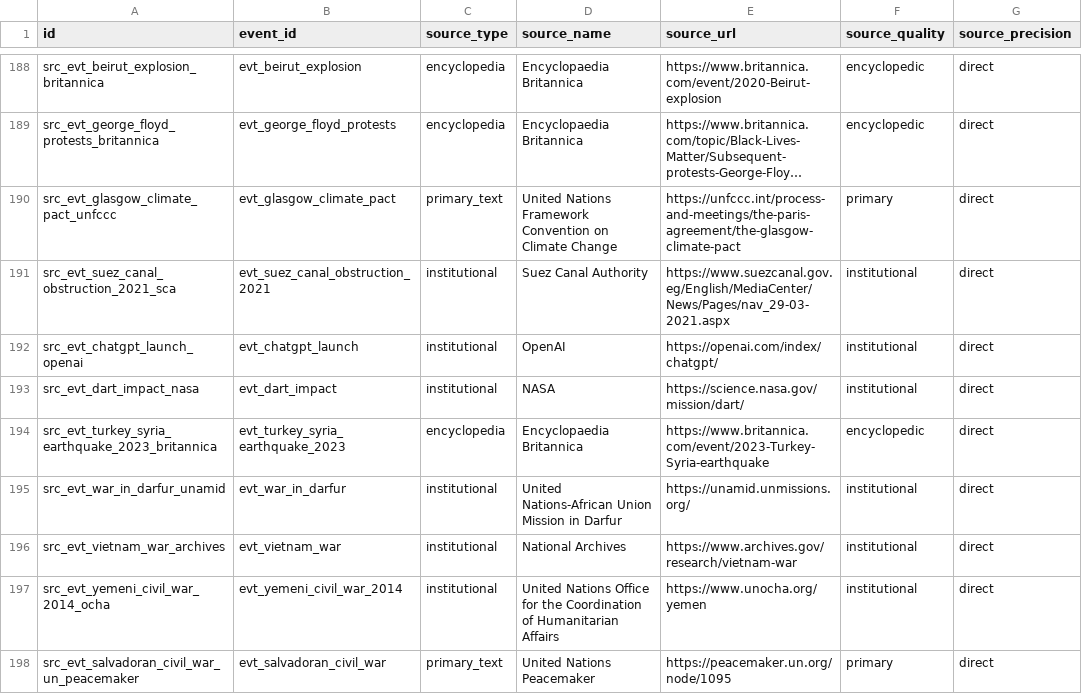
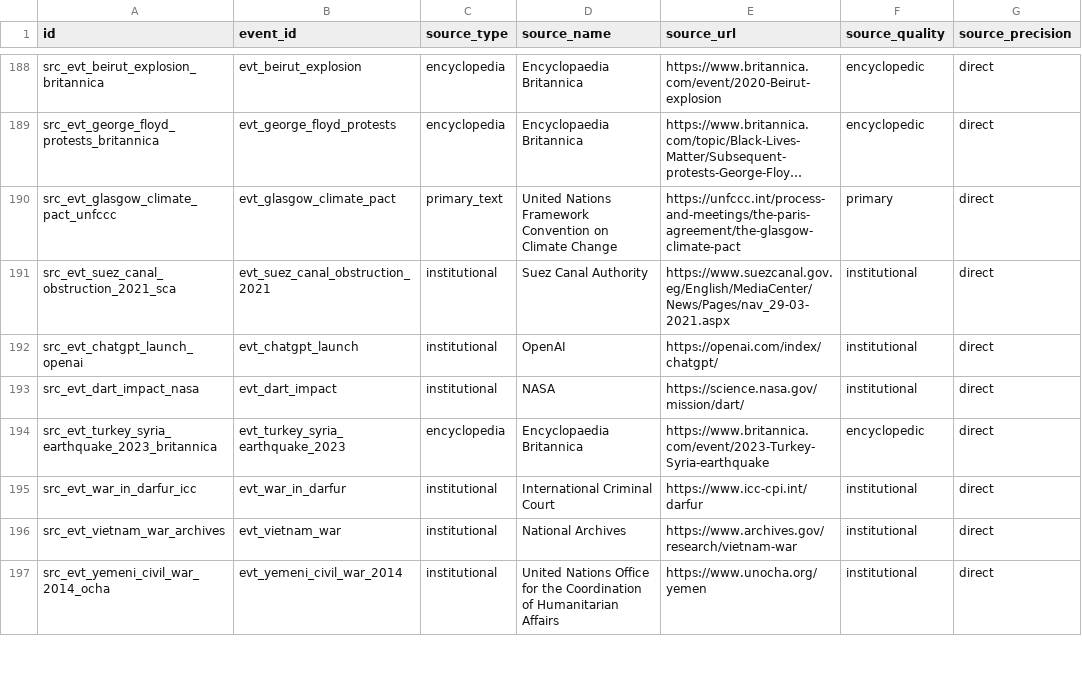
Before and after one commit to krapcys1-maker/astro-global, a CSV file: services/historical/seeds/curated_event_sources.csv, drawn as a sheet; only a part is shown, gaps mark what is left out; long unchanged cells end in …; the diff covers the shown part only.

Commit message:
chore: replace remaining redirected sources

```diff
--- a/services/historical/seeds/curated_event_sources.csv
+++ b/services/historical/seeds/curated_event_sources.csv
@@ -194,5 +194,4 @@ src_evt_dart_impact_nasa,evt_dart_impact,institutional,NASA,https://science.nasa
 src_evt_turkey_syria_earthquake_2023_britannica,evt_turkey_syria_earthquake_2023,encyclopedia,Encyclopaedia Britannica,https://www.britannica.com/event/2023-Turkey-Syria-earthquake,encyclopedic,direct
-src_evt_war_in_darfur_unamid,evt_war_in_darfur,institutional,United Nations-African Union Mission in Darfur,https://unamid.unmissions.org/,institutional,direct
+src_evt_war_in_darfur_icc,evt_war_in_darfur,institutional,International Criminal Court,https://www.icc-cpi.int/darfur,institutional,direct
 src_evt_vietnam_war_archives,evt_vietnam_war,institutional,National Archives,https://www.archives.gov/research/vietnam-war,institutional,direct
 src_evt_yemeni_civil_war_2014_ocha,evt_yemeni_civil_war_2014,institutional,United Nations Office for the Coordination of Humanitarian Affairs,https://www.unocha.org/yemen,institutional,direct
-src_evt_salvadoran_civil_war_un_peacemaker,evt_salvadoran_civil_war,primary_text,United Nations Peacemaker,https://peacemaker.un.org/node/1095,primary,direct
```
Also changed, not shown: 4 added rows, 3 removed rows and 2 edited cells elsewhere in this file, 6 other files.
